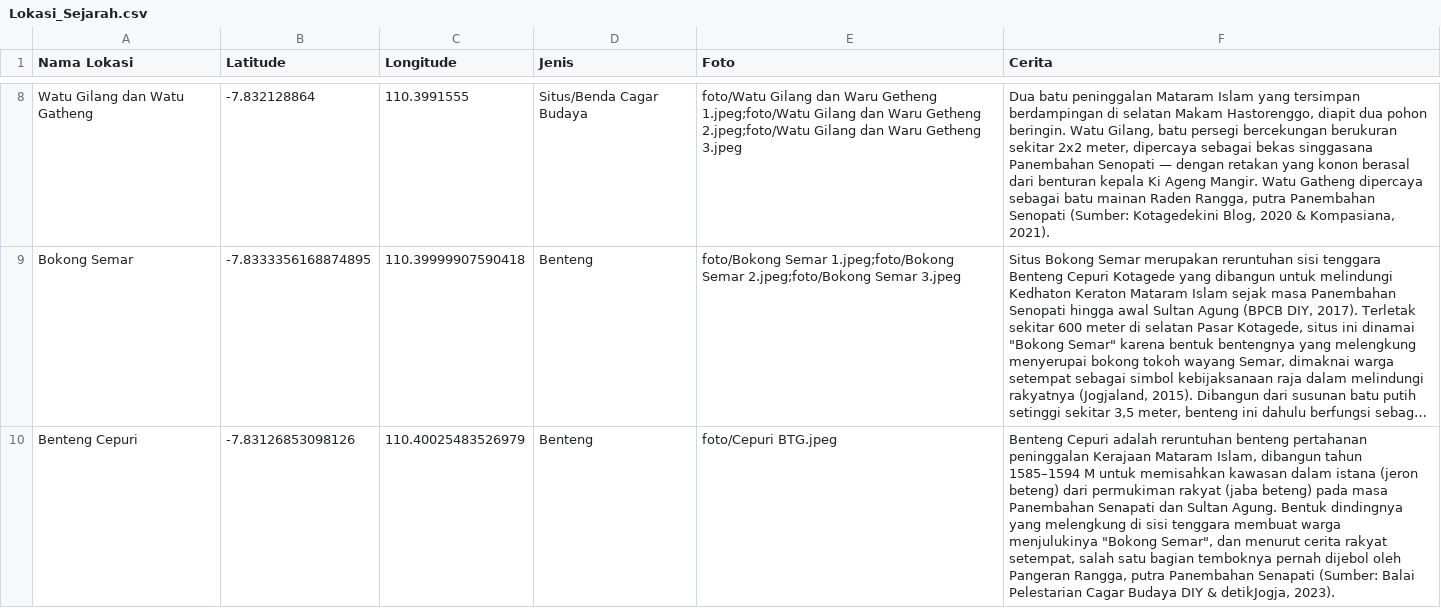
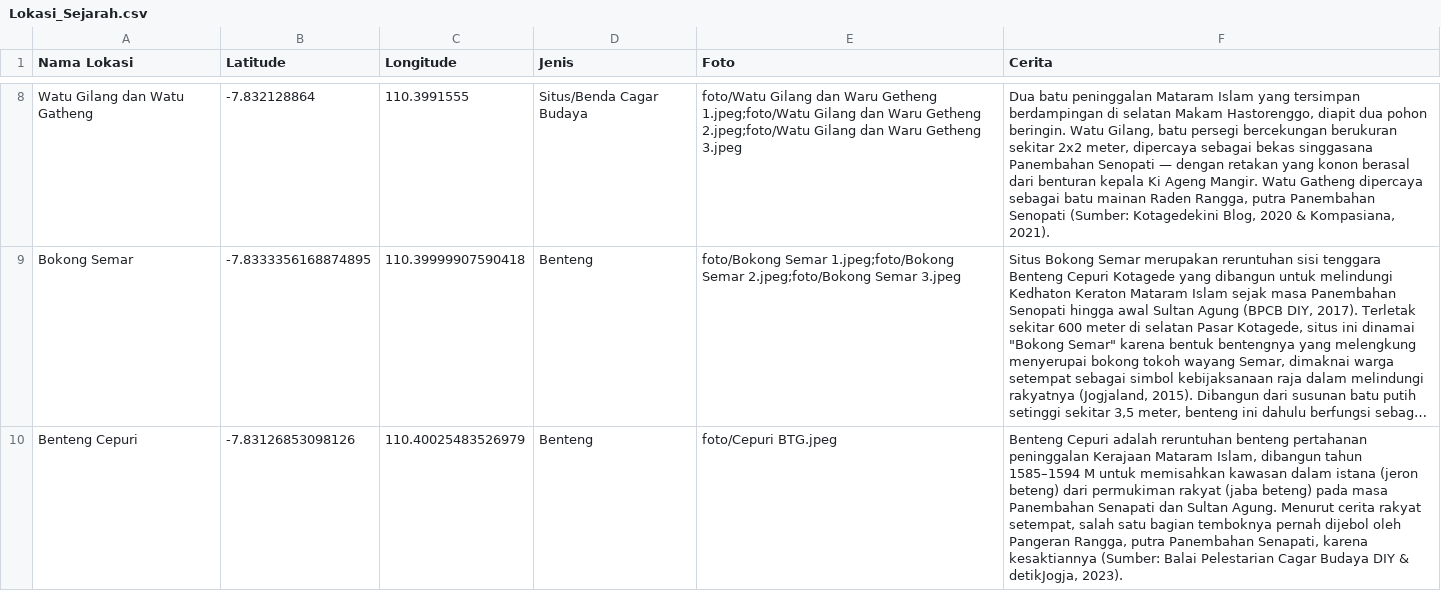
Before and after one commit to azzahrani/Jelajah-Alun-alun, a CSV file: Lokasi_Sejarah.csv, drawn as a sheet; only a part is shown, gaps mark what is left out; long unchanged cells end in …; the diff covers the shown part only; the diff names each change by its address in the sheet, - before the commit and + after, or states it on an @@ line.

```diff
--- a/Lokasi_Sejarah.csv
+++ b/Lokasi_Sejarah.csv
-F10 (Cerita): …Sultan Agung. Bentuk dindingnya yang melengkung di sisi tenggara membuat warga menjulukinya "Bokong Semar", dan menurut cerita rakyat setempat, salah satu bagian temboknya pernah dijebol oleh Pangeran Rangga, putra Panembahan Senapati (Sumber: Balai…
+F10 (Cerita): …Sultan Agung. Menurut cerita rakyat setempat, salah satu bagian temboknya pernah dijebol oleh Pangeran Rangga, putra Panembahan Senapati, karena kesaktiannya (Sumber: Balai…
```
Also changed, not shown: 2 edited cells elsewhere in this file.
